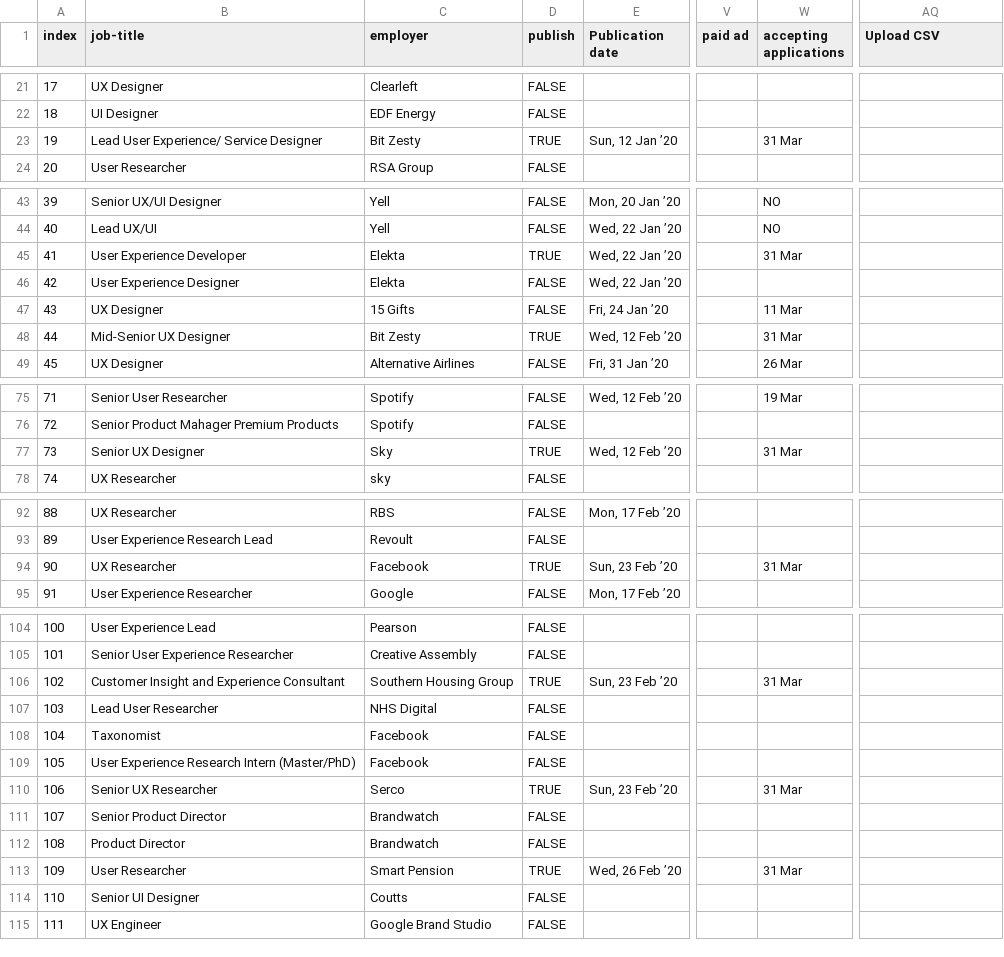
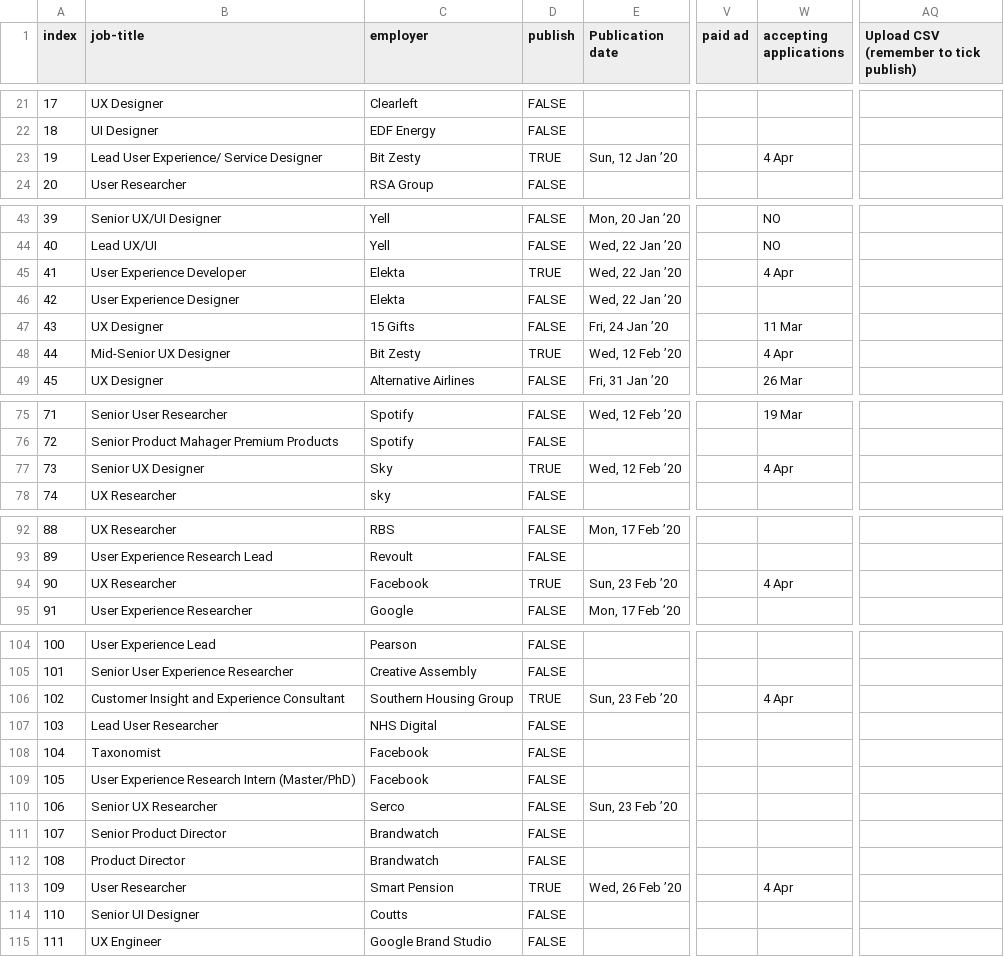
Before and after one commit to dannyhope/uxbrighton, a CSV file: _data/jobs.csv, drawn as a sheet; only a part is shown, gaps mark what is left out; the diff names each change by its address in the sheet, - before the commit and + after, or states it on an @@ line.

Commit message:
Remove serco

```diff
--- a/_data/jobs.csv
+++ b/_data/jobs.csv
-AQ1: Upload CSV
+AQ1: Upload CSV (remember to tick publish)
-W23 (accepting applications): 31 Mar
+W23 (accepting applications): 4 Apr
-W45 (accepting applications): 31 Mar
+W45 (accepting applications): 4 Apr
-W48 (accepting applications): 31 Mar
+W48 (accepting applications): 4 Apr
-W77 (accepting applications): 31 Mar
+W77 (accepting applications): 4 Apr
-W94 (accepting applications): 31 Mar
+W94 (accepting applications): 4 Apr
-W106 (accepting applications): 31 Mar
+W106 (accepting applications): 4 Apr
-D110 (publish): TRUE
+D110 (publish): FALSE
-W110 (accepting applications): 31 Mar
+W110 (accepting applications): (empty)
-W113 (accepting applications): 31 Mar
+W113 (accepting applications): 4 Apr
```
